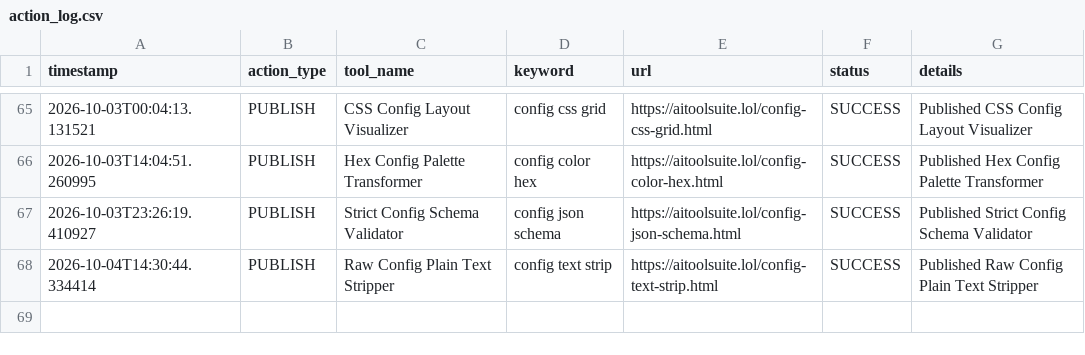
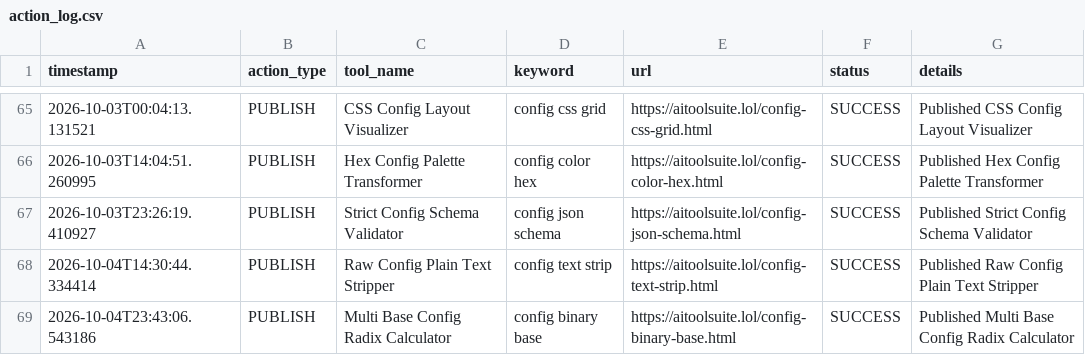
Before and after one commit to jarvissing/aitoolsuite.lol, a CSV file: logs/action_log.csv, drawn as a sheet; only a part is shown, gaps mark what is left out; the diff names each change by its address in the sheet, - before the commit and + after, or states it on an @@ line.

Commit message:
Auto-publish daily tool & update sitemap [skip ci]

```diff
--- a/logs/action_log.csv
+++ b/logs/action_log.csv
+row 69: 2026-10-04T23:43:06.543186 | PUBLISH | Multi Base Config Radix Calculator | config binary base | https://aitoolsuite.lol/config-binary-base.html | SUCCESS | Published Multi Base Config Radix Calculator
```
Also changed, not shown: 6 other files.
